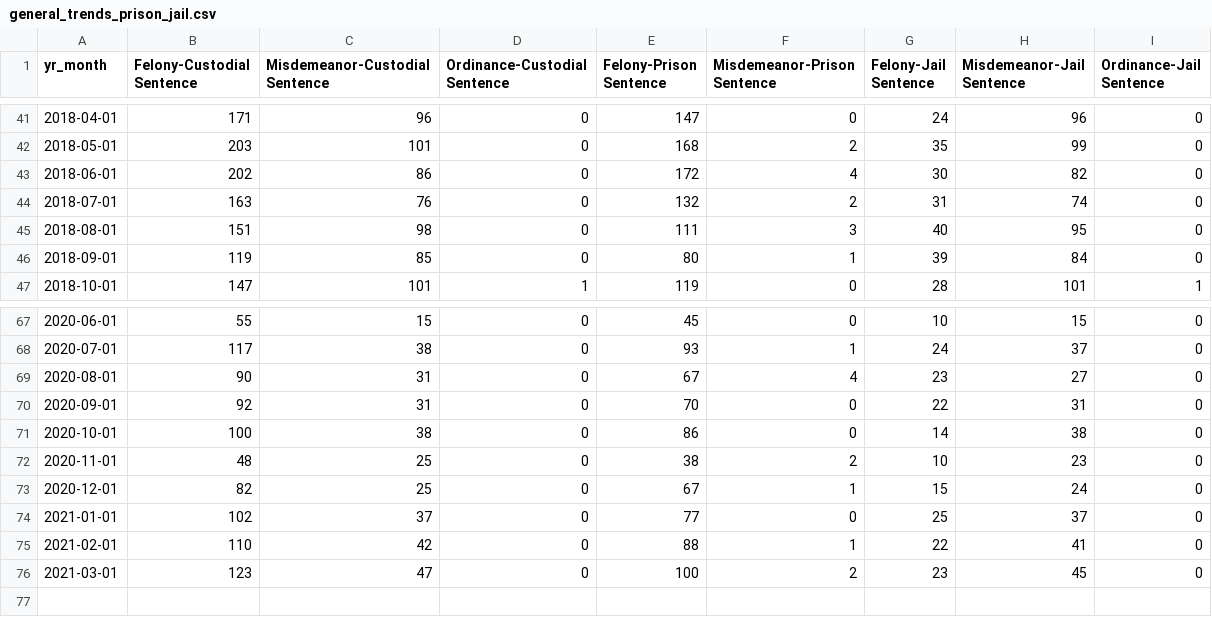
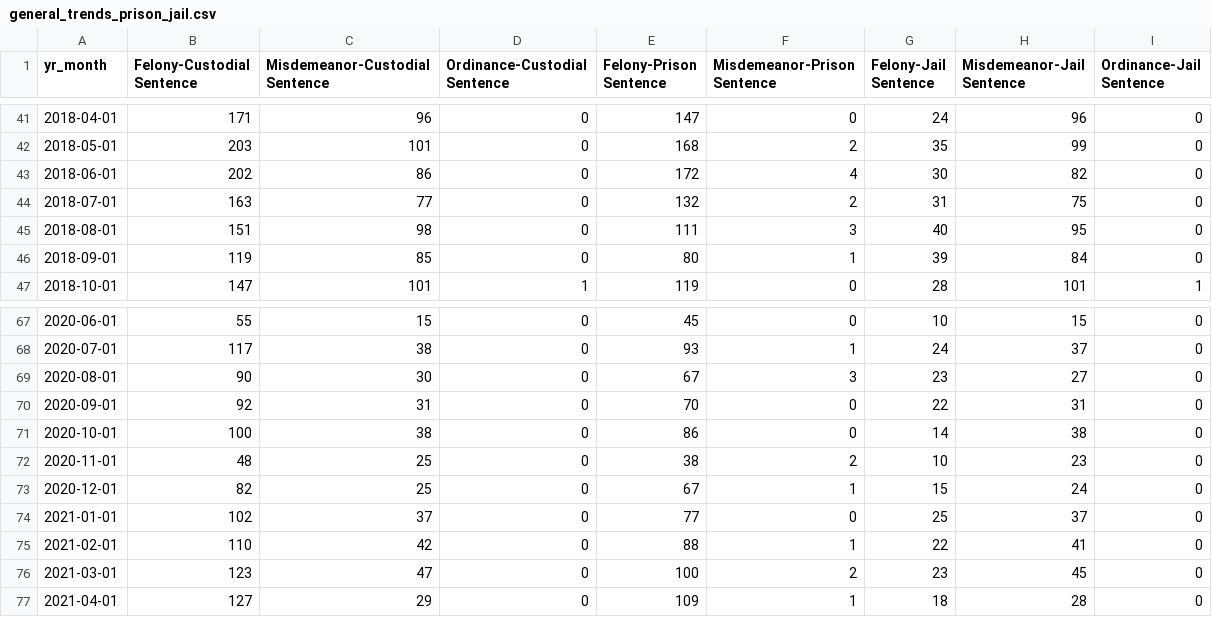
Before and after one commit to milwaukeedao/mke-da-dashboard-data, a CSV file: sentencing/general_trends_prison_jail.csv, drawn as a sheet; only a part is shown, gaps mark what is left out.

Commit message:
monthly update

```diff
--- a/sentencing/general_trends_prison_jail.csv
+++ b/sentencing/general_trends_prison_jail.csv
@@ -43,3 +43,3 @@ yr_month,Felony-Custodial Sentence,Misdemeanor-Custodial Sentence,Ordinance-Cust
 2018-06-01,202,86,0,172,4,30,82,0
-2018-07-01,163,76,0,132,2,31,74,0
+2018-07-01,163,77,0,132,2,31,75,0
 2018-08-01,151,98,0,111,3,40,95,0
@@ -68,3 +68,3 @@ yr_month,Felony-Custodial Sentence,Misdemeanor-Custodial Sentence,Ordinance-Cust
 2020-07-01,117,38,0,93,1,24,37,0
-2020-08-01,90,31,0,67,4,23,27,0
+2020-08-01,90,30,0,67,3,23,27,0
 2020-09-01,92,31,0,70,0,22,31,0
@@ -76 +76,2 @@ yr_month,Felony-Custodial Sentence,Misdemeanor-Custodial Sentence,Ordinance-Cust
 2021-03-01,123,47,0,100,2,23,45,0
+2021-04-01,127,29,0,109,1,18,28,0
```
Also changed, not shown: dispo/fel_dispo.csv, dispo/mis_dispo.csv, 40 other files.
